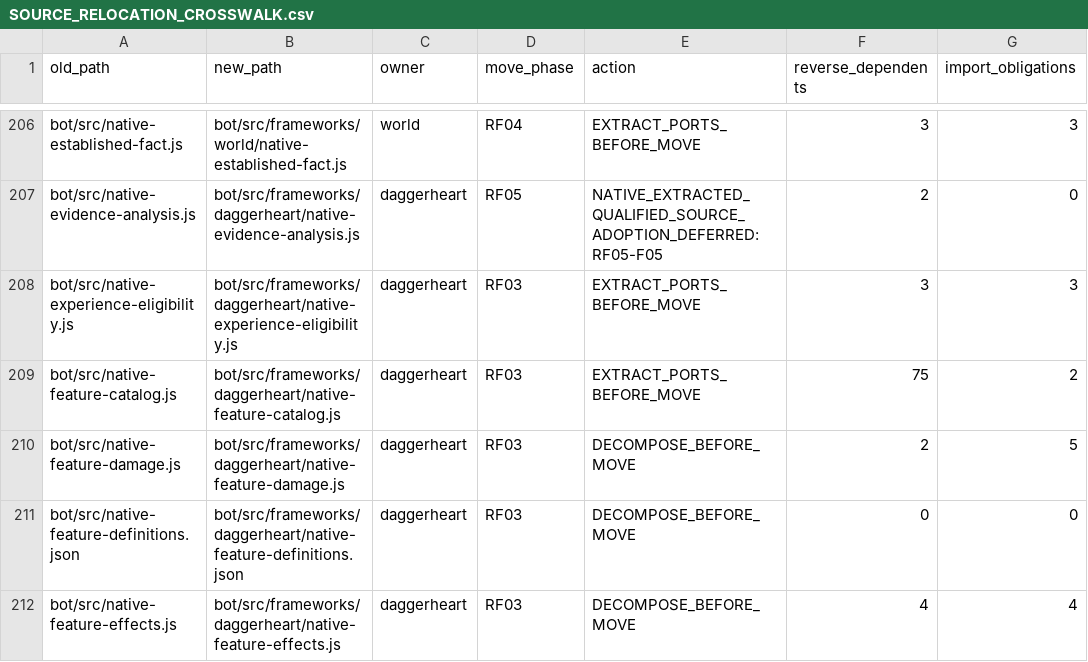
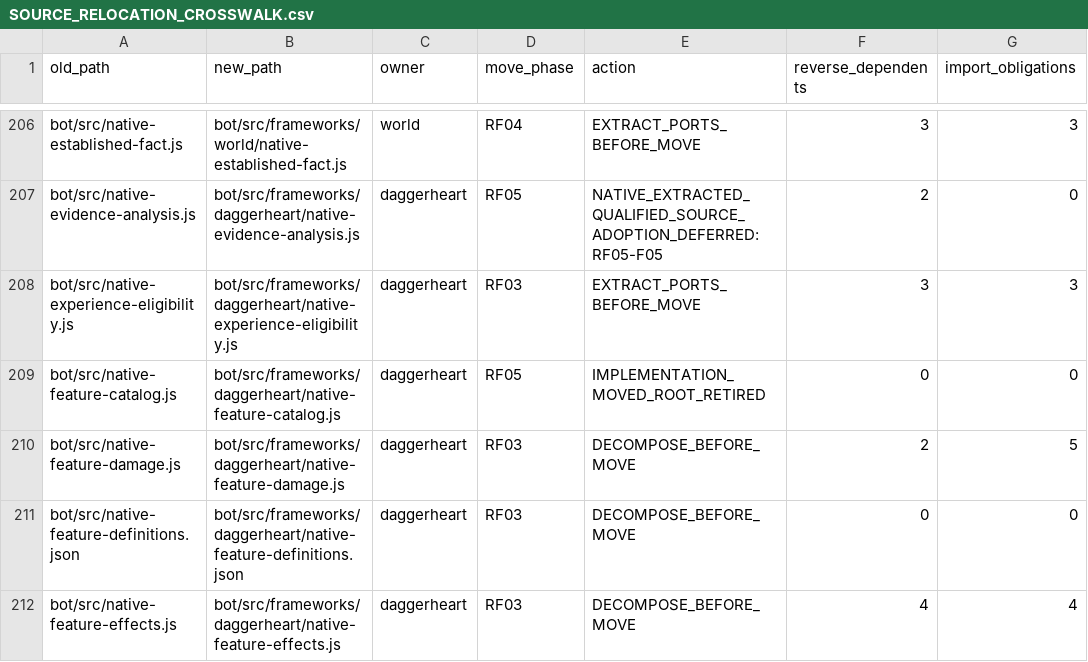
Before and after one commit to KeshireTheChaotic/Veiled_City, a CSV file: docs/Implementation_Plans/Framework_Refactor/SOURCE_RELOCATION_CROSSWALK.csv, drawn as a sheet; only a part is shown, gaps mark what is left out.

Commit message:
RF05 F05 C111 retire Native catalog compatibility facade

```diff
--- a/docs/Implementation_Plans/Framework_Refactor/SOURCE_RELOCATION_CROSSWALK.csv
+++ b/docs/Implementation_Plans/Framework_Refactor/SOURCE_RELOCATION_CROSSWALK.csv
@@ -208,3 +208,3 @@ old_path,new_path,owner,move_phase,action,reverse_dependents,import_obligations
 "bot/src/native-experience-eligibility.js","bot/src/frameworks/daggerheart/native-experience-eligibility.js","daggerheart","RF03","EXTRACT_PORTS_BEFORE_MOVE","3","3"
-"bot/src/native-feature-catalog.js","bot/src/frameworks/daggerheart/native-feature-catalog.js","daggerheart","RF03","EXTRACT_PORTS_BEFORE_MOVE","75","2"
+"bot/src/native-feature-catalog.js","bot/src/frameworks/daggerheart/native-feature-catalog.js","daggerheart","RF05","IMPLEMENTATION_MOVED_ROOT_RETIRED","0","0"
 "bot/src/native-feature-damage.js","bot/src/frameworks/daggerheart/native-feature-damage.js","daggerheart","RF03","DECOMPOSE_BEFORE_MOVE","2","5"
```
Also changed, not shown: 35 other files.
